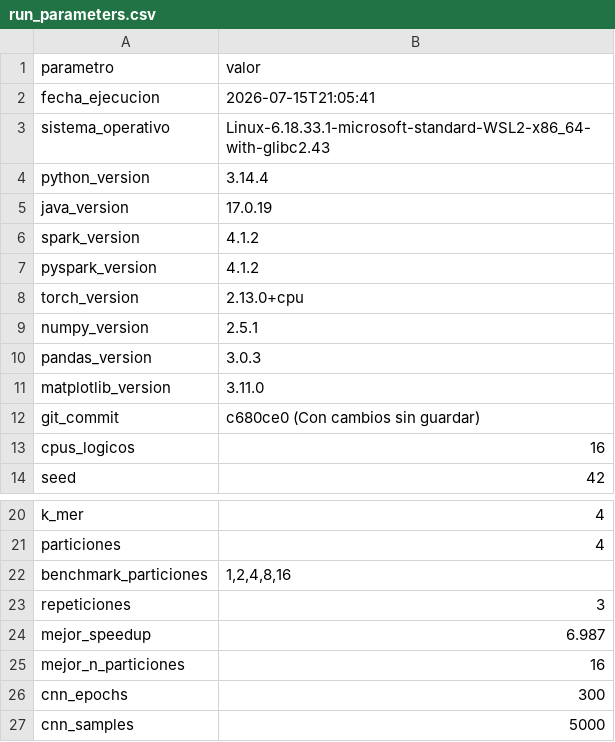
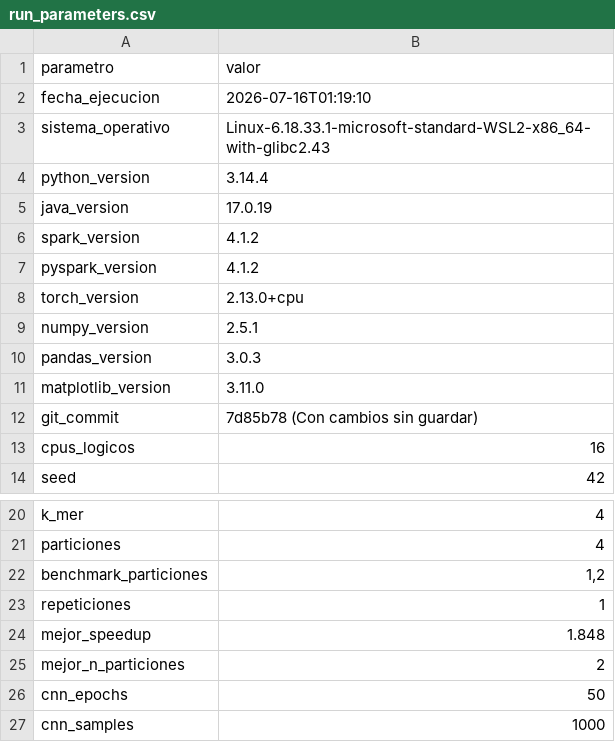
Before and after one commit to nmacalopu-code/trabajo_unidad2, a CSV file: Results/Problem1/run_parameters.csv, drawn as a sheet; only a part is shown, gaps mark what is left out.

```diff
--- a/Results/Problem1/run_parameters.csv
+++ b/Results/Problem1/run_parameters.csv
@@ -1,3 +1,3 @@
 parametro,valor
-fecha_ejecucion,2026-07-15T21:05:41
+fecha_ejecucion,2026-07-16T01:19:10
 sistema_operativo,Linux-6.18.33.1-microsoft-standard-WSL2-x86_64-with-glibc2.43
@@ -11,3 +11,3 @@ pandas_version,3.0.3
 matplotlib_version,3.11.0
-git_commit,c680ce0 (Con cambios sin guardar)
+git_commit,7d85b78 (Con cambios sin guardar)
 cpus_logicos,16
@@ -21,7 +21,7 @@ k_mer,4
 particiones,4
-benchmark_particiones,"1,2,4,8,16"
-repeticiones,3
-mejor_speedup,6.987
-mejor_n_particiones,16
-cnn_epochs,300
-cnn_samples,5000
+benchmark_particiones,"1,2"
+repeticiones,1
+mejor_speedup,1.848
+mejor_n_particiones,2
+cnn_epochs,50
+cnn_samples,1000
```
Also changed, not shown: Results/Problem1/benchmark_parallelization.csv, Results/Problem1/cnn_results.csv, 4 other files.
